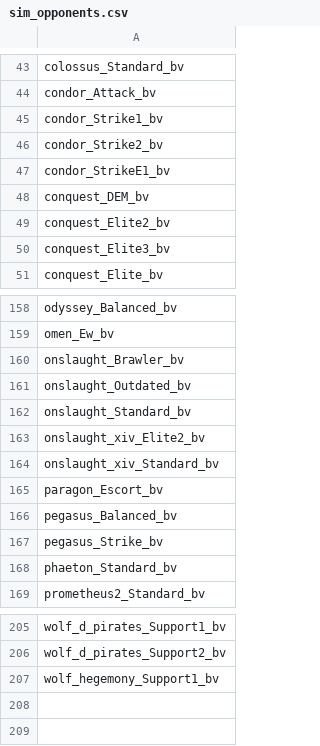
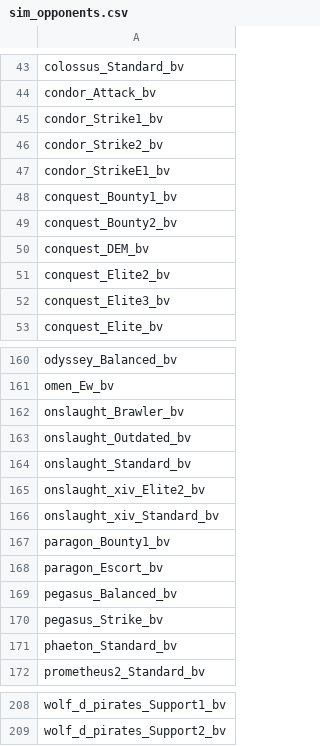
Before and after one commit to itBeABruhmoment/BetterVariants, a CSV file: data/campaign/sim_opponents.csv, drawn as a sheet; only a part is shown, gaps mark what is left out.

Commit message:
fix issues that caused dev reload to fail

```diff
--- a/data/campaign/sim_opponents.csv
+++ b/data/campaign/sim_opponents.csv
@@ -47,2 +47,4 @@ condor_Strike2_bv
 condor_StrikeE1_bv
+conquest_Bounty1_bv
+conquest_Bounty2_bv
 conquest_DEM_bv
@@ -164,2 +166,3 @@ onslaught_xiv_Elite2_bv
 onslaught_xiv_Standard_bv
+paragon_Bounty1_bv
 paragon_Escort_bv
@@ -206,2 +209 @@ wolf_d_pirates_Support1_bv
 wolf_d_pirates_Support2_bv
-wolf_hegemony_Support1_bv
```
